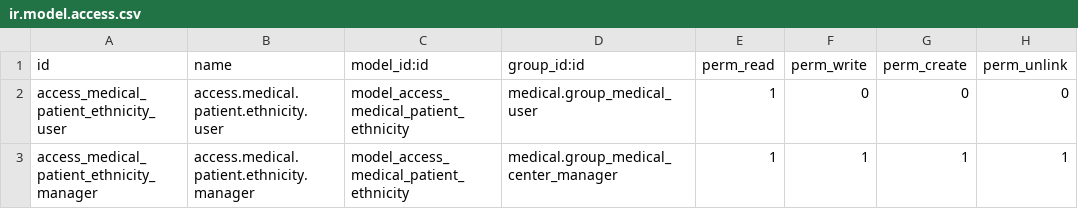
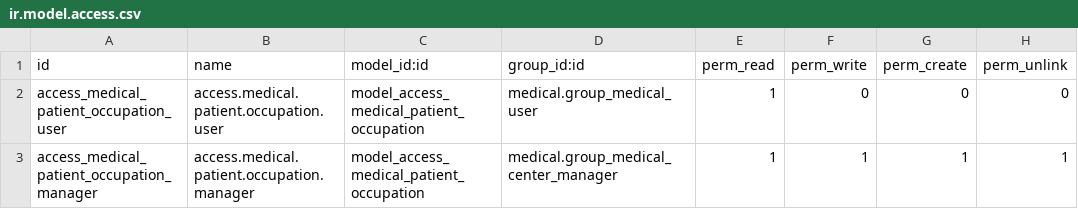
Before and after one commit to OCA/vertical-medical, a CSV file: medical_patient_occupation/security/ir.model.access.csv, drawn as a sheet.

Commit message:
Fix security

```diff
--- a/medical_patient_occupation/security/ir.model.access.csv
+++ b/medical_patient_occupation/security/ir.model.access.csv
@@ -1,3 +1,3 @@
 id,name,model_id:id,group_id:id,perm_read,perm_write,perm_create,perm_unlink
-access_medical_patient_ethnicity_user,access.medical.patient.ethnicity.user,model_access_medical_patient_ethnicity,medical.group_medical_user,1,0,0,0
-access_medical_patient_ethnicity_manager,access.medical.patient.ethnicity.manager,model_access_medical_patient_ethnicity,medical.group_medical_center_manager,1,1,1,1
+access_medical_patient_occupation_user,access.medical.patient.occupation.user,model_access_medical_patient_occupation,medical.group_medical_user,1,0,0,0
+access_medical_patient_occupation_manager,access.medical.patient.occupation.manager,model_access_medical_patient_occupation,medical.group_medical_center_manager,1,1,1,1
```
